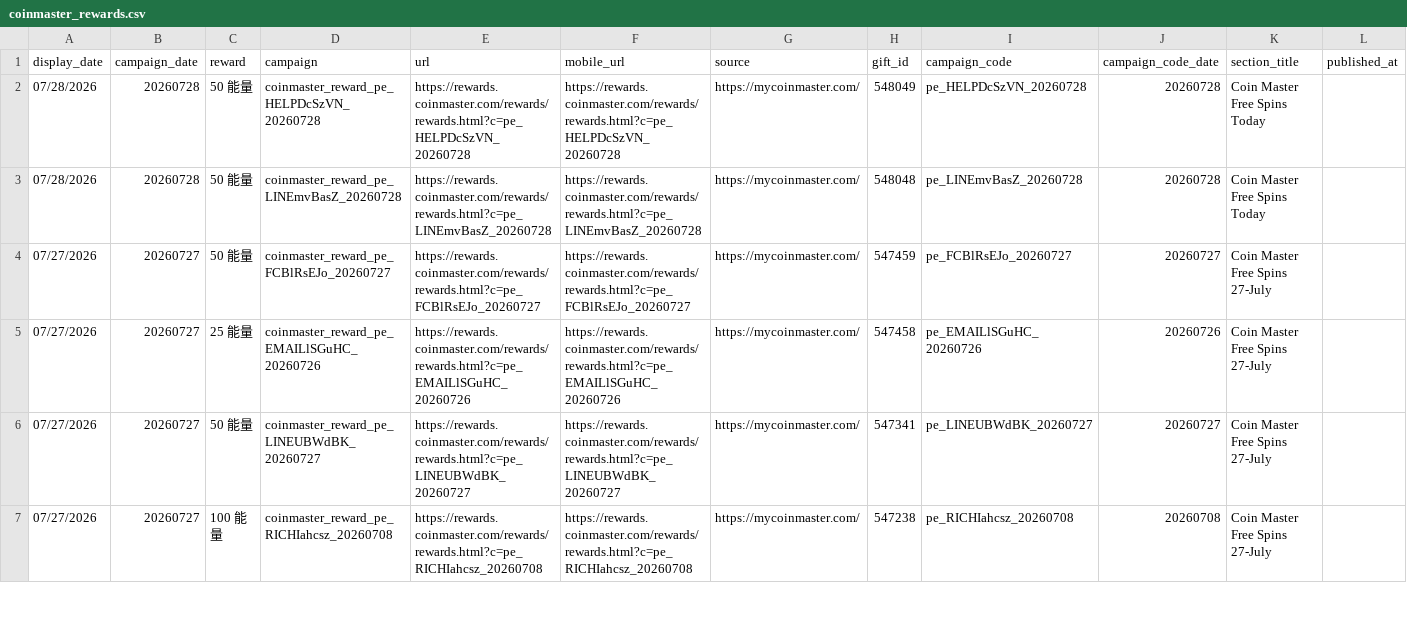
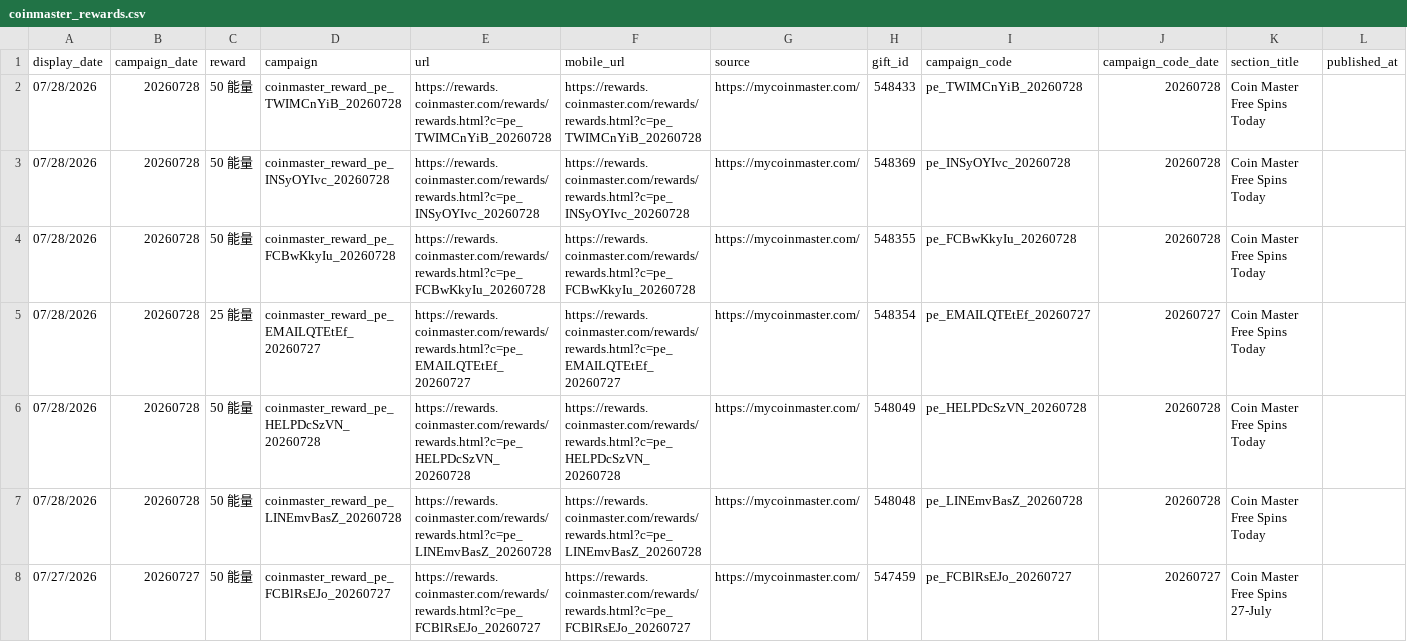
Before and after one commit to Der46/coin_fetch, a CSV file: output/coinmaster_rewards.csv, drawn as a sheet; only a part is shown; the shorter side is filled out with more unchanged rows.

```diff
--- a/output/coinmaster_rewards.csv
+++ b/output/coinmaster_rewards.csv
@@ -1,2 +1,6 @@
 display_date,campaign_date,reward,campaign,url,mobile_url,source,gift_id,campaign_code,campaign_code_date,section_title,published_at
+07/28/2026,20260728,50 能量,coinmaster_reward_pe_TWIMCnYiB_20260728,https://rewards.coinmaster.com/rewards/rewards.html?c=pe_TWIMCnYiB_20260728,https://rewards.coinmaster.com/rewards/rewards.html?c=pe_TWIMCnYiB_20260728,https://mycoinmaster.com/,548433,pe_TWIMCnYiB_20260728,20260728,Coin Master Free Spins Today,
+07/28/2026,20260728,50 能量,coinmaster_reward_pe_INSyOYIvc_20260728,https://rewards.coinmaster.com/rewards/rewards.html?c=pe_INSyOYIvc_20260728,https://rewards.coinmaster.com/rewards/rewards.html?c=pe_INSyOYIvc_20260728,https://mycoinmaster.com/,548369,pe_INSyOYIvc_20260728,20260728,Coin Master Free Spins Today,
+07/28/2026,20260728,50 能量,coinmaster_reward_pe_FCBwKkyIu_20260728,https://rewards.coinmaster.com/rewards/rewards.html?c=pe_FCBwKkyIu_20260728,https://rewards.coinmaster.com/rewards/rewards.html?c=pe_FCBwKkyIu_20260728,https://mycoinmaster.com/,548355,pe_FCBwKkyIu_20260728,20260728,Coin Master Free Spins Today,
+07/28/2026,20260728,25 能量,coinmaster_reward_pe_EMAILQTEtEf_20260727,https://rewards.coinmaster.com/rewards/rewards.html?c=pe_EMAILQTEtEf_20260727,https://rewards.coinmaster.com/rewards/rewards.html?c=pe_EMAILQTEtEf_20260727,https://mycoinmaster.com/,548354,pe_EMAILQTEtEf_20260727,20260727,Coin Master Free Spins Today,
 07/28/2026,20260728,50 能量,coinmaster_reward_pe_HELPDcSzVN_20260728,https://rewards.coinmaster.com/rewards/rewards.html?c=pe_HELPDcSzVN_20260728,https://rewards.coinmaster.com/rewards/rewards.html?c=pe_HELPDcSzVN_20260728,https://mycoinmaster.com/,548049,pe_HELPDcSzVN_20260728,20260728,Coin Master Free Spins Today,
```
Also changed, not shown: 4 other files.
